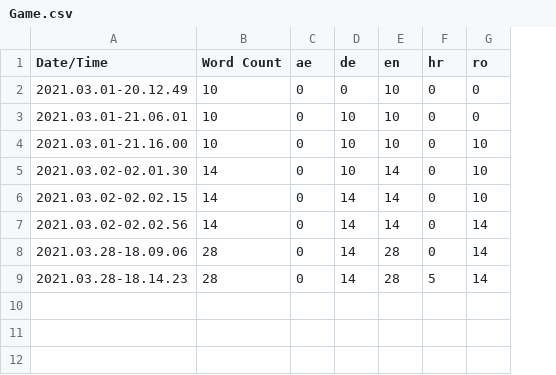
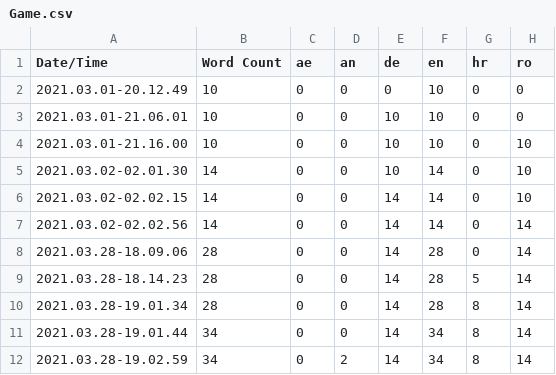
Before and after one commit to GameDevAcademy/Raw-Fury-Training, a CSV file: Content/Localization/Game/Game.csv, drawn as a sheet; the diff names each change by its address in the sheet, - before the commit and + after, or states it on an @@ line.

```diff
--- a/Content/Localization/Game/Game.csv
+++ b/Content/Localization/Game/Game.csv
+column D (an), rows 2-9: all 0
+row 10: 2021.03.28-19.01.34 | 28 | 0 | 0 | 14 | 28 | 8 | 14
+row 11: 2021.03.28-19.01.44 | 34 | 0 | 0 | 14 | 34 | 8 | 14
+row 12: 2021.03.28-19.02.59 | 34 | 0 | 2 | 14 | 34 | 8 | 14
```
Also changed, not shown: 20 other files.
